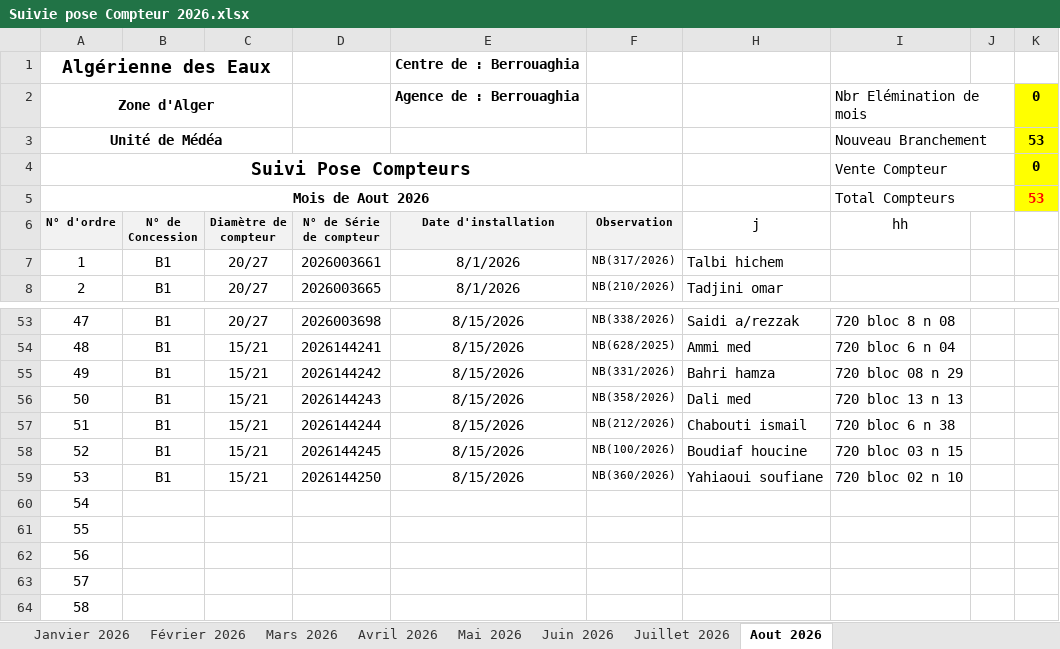
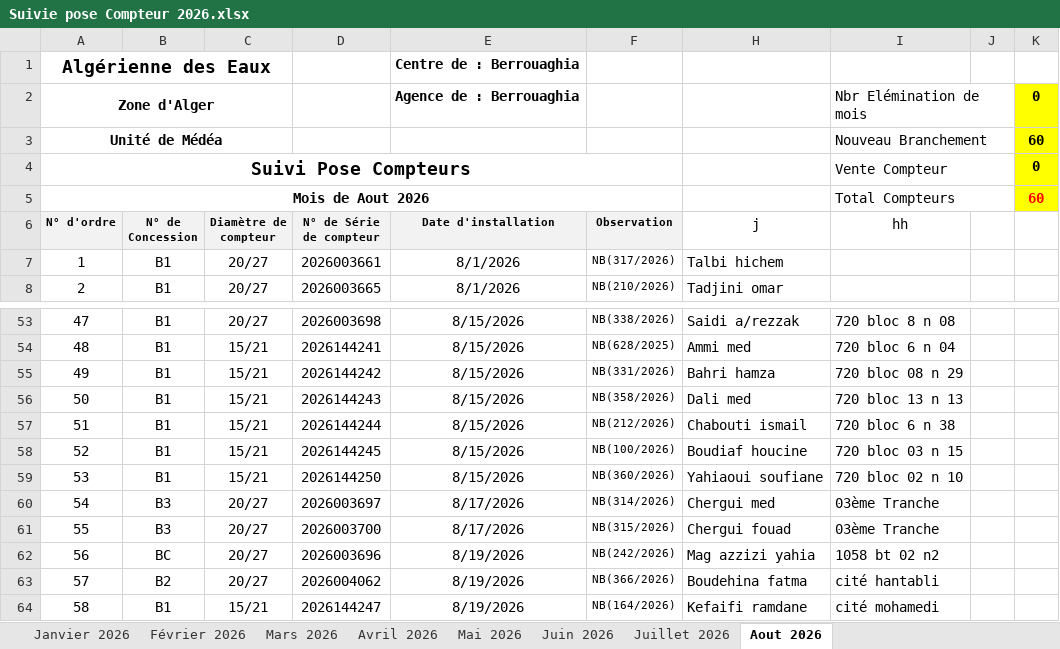
Before and after one commit to Lounnaci-gi/pose_compteur, an Excel workbook: Gestion Stock 2026/Gestion de Stock Berrouaghia/Suivie pose Compteur 2026.xlsx, sheet Aout 2026, drawn as a sheet; only a part is shown, gaps mark what is left out; values as stored, in another font and other column widths than the file's, no borders; charts and pictures not drawn; the diff covers the shown part only; the diff names each change by its address in the sheet, - before the commit and + after, or states it on an @@ line.

Commit message:
19082026

```diff
--- a/Gestion Stock 2026/Gestion de Stock Berrouaghia/Suivie pose Compteur 2026.xlsx (sheet Aout 2026)
+++ b/Gestion Stock 2026/Gestion de Stock Berrouaghia/Suivie pose Compteur 2026.xlsx (sheet Aout 2026)
-K3: 53
+K3: 60
-K5: 53
+K5: 60
-B60:B61 (N° de Concession): (empty)
+B60:B61 (N° de Concession): B3
-C60:C63 (Diamètre de compteur): (empty)
+C60:C63 (Diamètre de compteur): 20/27
-D60 (N° de Série de compteur): (empty)
+D60 (N° de Série de compteur): 2026003697
-E60:E61 (Date d'installation): (empty)
+E60:E61 (Date d'installation): 8/17/2026
-F60 (Observation): (empty)
+F60 (Observation): NB(314/2026)
-H60 (j): (empty)
+H60 (j): Chergui med
-I60:I61 (hh): (empty)
+I60:I61 (hh): 03ème Tranche
-D61 (N° de Série de compteur): (empty)
+D61 (N° de Série de compteur): 2026003700
-F61 (Observation): (empty)
+F61 (Observation): NB(315/2026)
-H61 (j): (empty)
+H61 (j): Chergui fouad
-B62 (N° de Concession): (empty)
+B62 (N° de Concession): BC
-D62 (N° de Série de compteur): (empty)
+D62 (N° de Série de compteur): 2026003696
-E62:E64 (Date d'installation): (empty)
+E62:E64 (Date d'installation): 8/19/2026
-F62 (Observation): (empty)
+F62 (Observation): NB(242/2026)
-H62 (j): (empty)
+H62 (j): Mag azzizi yahia
-I62 (hh): (empty)
+I62 (hh): 1058 bt 02 n2
-B63 (N° de Concession): (empty)
+B63 (N° de Concession): B2
-D63 (N° de Série de compteur): (empty)
+D63 (N° de Série de compteur): 2026004062
-F63 (Observation): (empty)
+F63 (Observation): NB(366/2026)
-H63 (j): (empty)
+H63 (j): Boudehina fatma
-I63 (hh): (empty)
+I63 (hh): cité hantabli
-B64 (N° de Concession): (empty)
+B64 (N° de Concession): B1
-C64 (Diamètre de compteur): (empty)
+C64 (Diamètre de compteur): 15/21
-D64 (N° de Série de compteur): (empty)
+D64 (N° de Série de compteur): 2026144247
-F64 (Observation): (empty)
+F64 (Observation): NB(164/2026)
-H64 (j): (empty)
+H64 (j): Kefaifi ramdane
-I64 (hh): (empty)
+I64 (hh): cité mohamedi
```
Also changed, not shown: 14 edited cells elsewhere in this sheet.
